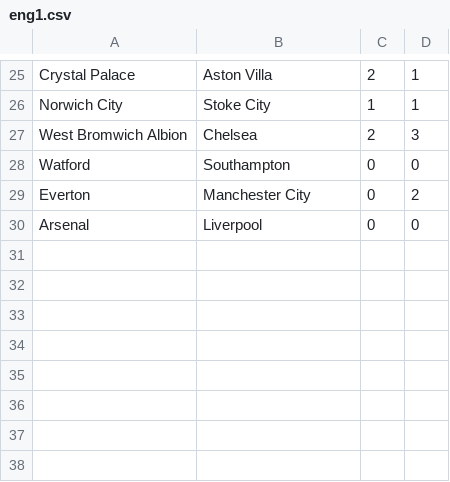
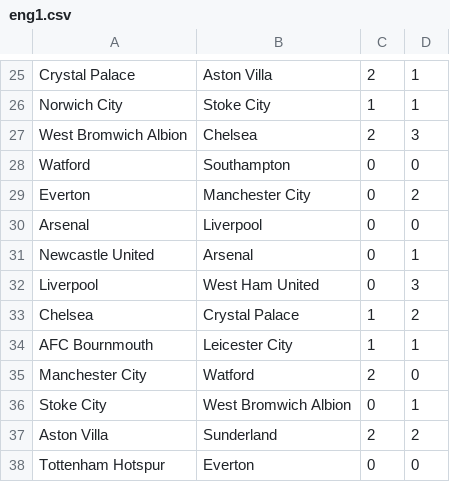
Before and after one commit to ronfe/footshow, a CSV file: 1516results/eng1.csv, drawn as a sheet; only a part is shown, gaps mark what is left out.

```diff
--- a/1516results/eng1.csv
+++ b/1516results/eng1.csv
@@ -30 +30,9 @@ Everton,Manchester City,0,2
 Arsenal,Liverpool,0,0
+Newcastle United,Arsenal,0,1
+Liverpool,West Ham United,0,3
+Chelsea,Crystal Palace,1,2
+AFC Bournmouth,Leicester City,1,1
+Manchester City,Watford,2,0
+Stoke City,West Bromwich Albion,0,1
+Aston Villa,Sunderland,2,2
+Tottenham Hotspur,Everton,0,0
```
Also changed, not shown: 1516results/eng2.csv, 1516results/esp1.csv, 19 other files.
